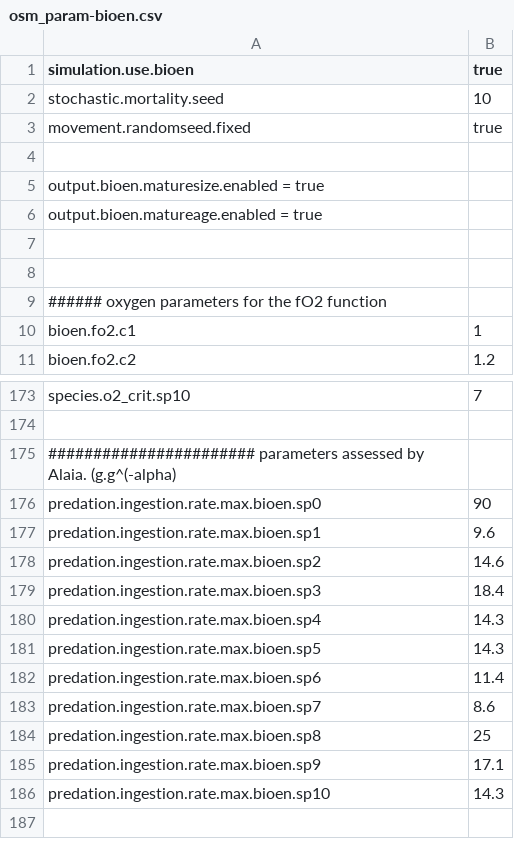
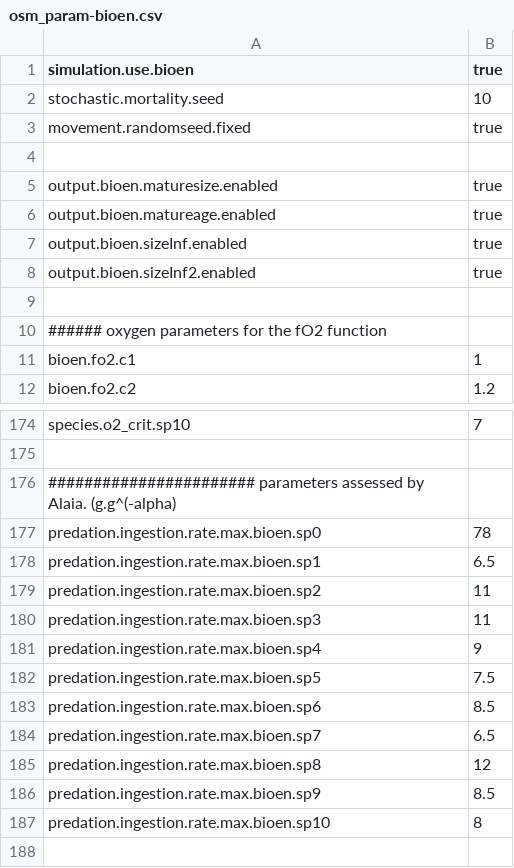
Before and after one commit to osmose-model/osmose, a CSV file: gog-bioen/osm_param-bioen.csv, drawn as a sheet; only a part is shown, gaps mark what is left out; the diff covers the shown part only.

Commit message:
Parameters adjustment to fit observed Linf with modeled Linf
git-svn-id: https://subversion.renater.fr/authscm/barrier.n/svn/osmose/branches/alaia_bioen@1672 45b28200-7c74-4d1a-96bc-342942c5875a

```diff
--- a/gog-bioen/osm_param-bioen.csv
+++ b/gog-bioen/osm_param-bioen.csv
@@ -5,4 +5,5 @@ movement.randomseed.fixed;true
-output.bioen.maturesize.enabled = true;
-output.bioen.matureage.enabled = true;
-
+output.bioen.maturesize.enabled;true
+output.bioen.matureage.enabled;true
+output.bioen.sizeInf.enabled;true
+output.bioen.sizeInf2.enabled;true
 ;
@@ -175,13 +176,13 @@ species.o2_crit.sp10;7
 ####################### parameters assessed by Alaia. (g.g^(-alpha);
-predation.ingestion.rate.max.bioen.sp0;90
-predation.ingestion.rate.max.bioen.sp1;9.6
-predation.ingestion.rate.max.bioen.sp2;14.6
-predation.ingestion.rate.max.bioen.sp3;18.4
-predation.ingestion.rate.max.bioen.sp4;14.3
-predation.ingestion.rate.max.bioen.sp5;14.3
-predation.ingestion.rate.max.bioen.sp6;11.4
-predation.ingestion.rate.max.bioen.sp7;8.6
-predation.ingestion.rate.max.bioen.sp8;25
-predation.ingestion.rate.max.bioen.sp9;17.1
-predation.ingestion.rate.max.bioen.sp10;14.3
+predation.ingestion.rate.max.bioen.sp0;78
+predation.ingestion.rate.max.bioen.sp1;6.5
+predation.ingestion.rate.max.bioen.sp2;11
+predation.ingestion.rate.max.bioen.sp3;11
+predation.ingestion.rate.max.bioen.sp4;9
+predation.ingestion.rate.max.bioen.sp5;7.5
+predation.ingestion.rate.max.bioen.sp6;8.5
+predation.ingestion.rate.max.bioen.sp7;6.5
+predation.ingestion.rate.max.bioen.sp8;12
+predation.ingestion.rate.max.bioen.sp9;8.5
+predation.ingestion.rate.max.bioen.sp10;8
 ;
```
Also changed, not shown: 3 edited cells elsewhere in this file.
